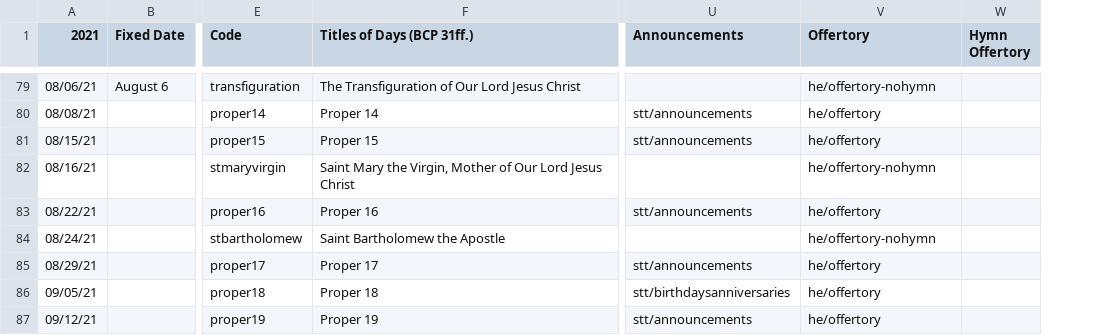
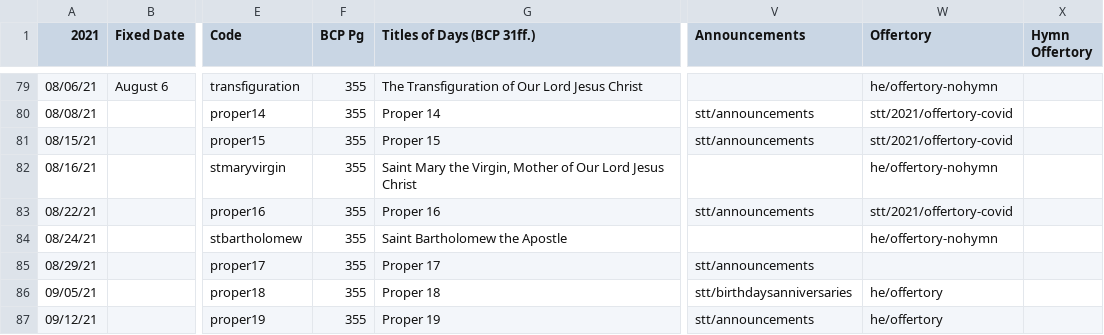
Before and after one commit to toddfoster/lectionarydata, a CSV file: src/liturgy2021.csv, drawn as a sheet; only a part is shown, gaps mark what is left out; addresses are those after the commit; the diff covers the shown part only; the diff names each change by its address in the sheet, - before the commit and + after, or states it on an @@ line.

```diff
--- a/src/liturgy2021.csv
+++ b/src/liturgy2021.csv
+column F (BCP Pg), rows 79-87: all 355
-W80:W81 (Offertory): he/offertory
+W80:W81 (Offertory): stt/2021/offertory-covid
-W83 (Offertory): he/offertory
+W83 (Offertory): stt/2021/offertory-covid
-W85 (Offertory): he/offertory
+W85 (Offertory): (empty)
```
Also changed, not shown: 4 added rows and 23 edited cells elsewhere in this file, 3 other files.
